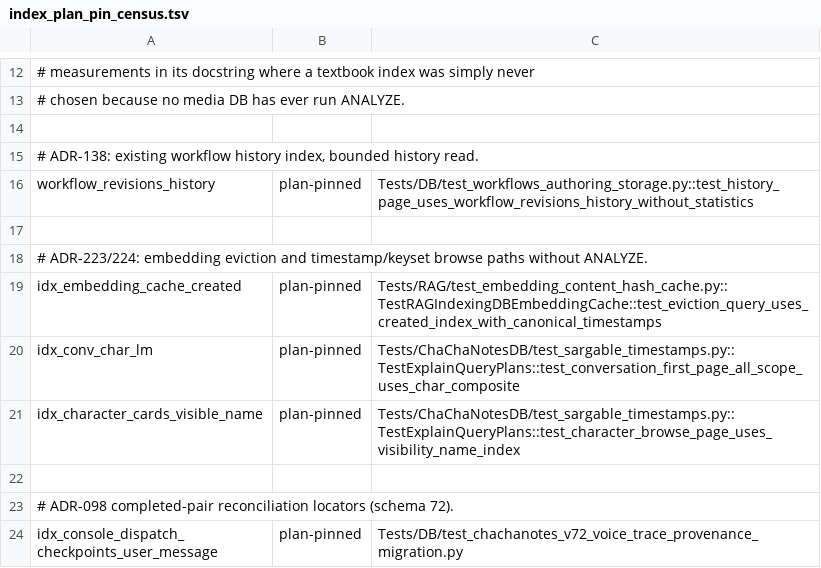
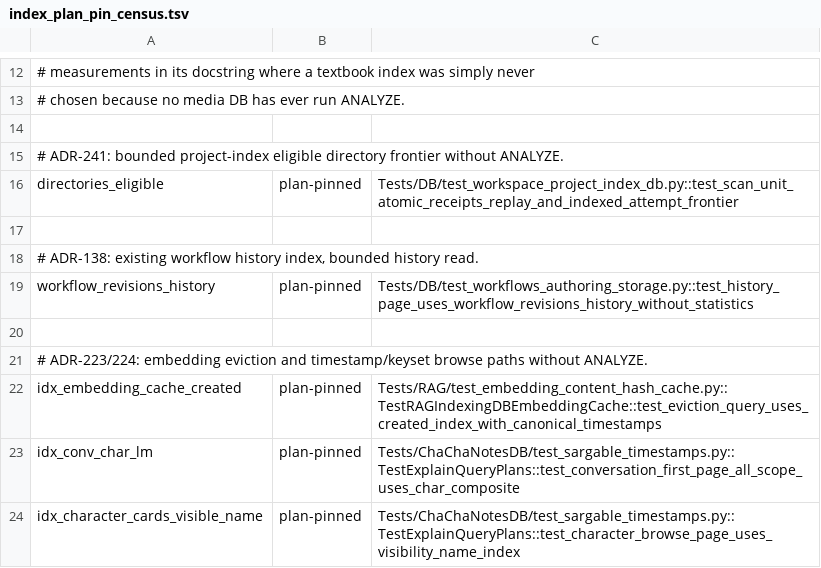
Before and after one commit to rmusser01/tldw_chatbook, a TSV file: scripts/index_plan_pin_census.tsv, drawn as a sheet; only a part is shown, gaps mark what is left out; the shorter side is filled out with more unchanged rows; the diff names each change by its address in the sheet, - before the commit and + after, or states it on an @@ line.

```diff
--- a/scripts/index_plan_pin_census.tsv
+++ b/scripts/index_plan_pin_census.tsv
+row 15: # ADR-241: bounded project-index eligible directory frontier without ANALYZE.
+row 16: directories_eligible | plan-pinned | Tests/DB/test_workspace_project_index_db.py::test_scan_unit_atomic_receipts_replay_and_indexed_attempt_frontier
+row 17: (empty)
```
Also changed, not shown: scripts/textual_await_dom_census.tsv, 27 other files.
